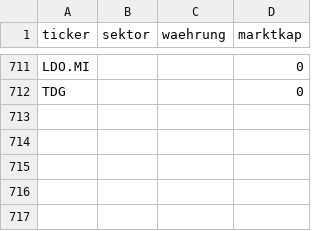
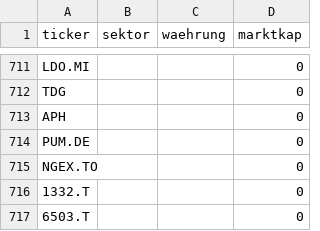
Before and after one commit to JNstocks/screener, a CSV file: daten/stammdaten.csv, drawn as a sheet; only a part is shown, gaps mark what is left out.

```diff
--- a/daten/stammdaten.csv
+++ b/daten/stammdaten.csv
@@ -712 +712,6 @@ LDO.MI,,,0
 TDG,,,0
+APH,,,0
+PUM.DE,,,0
+NGEX.TO,,,0
+1332.T,,,0
+6503.T,,,0
```
Also changed, not shown: daten/grosse5.csv, daten/kennzahlen.csv, 2 other files.
